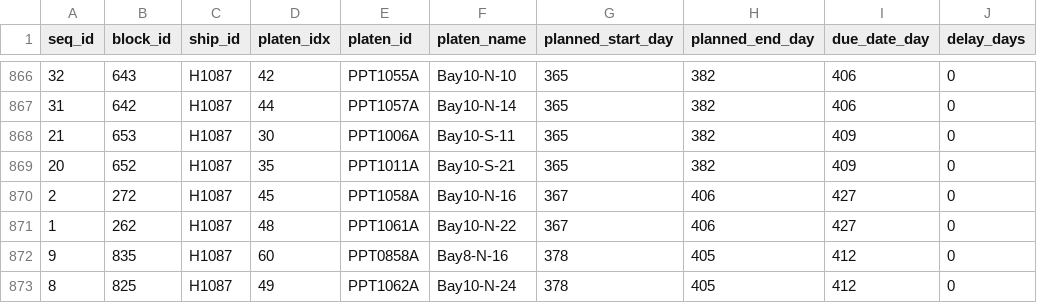
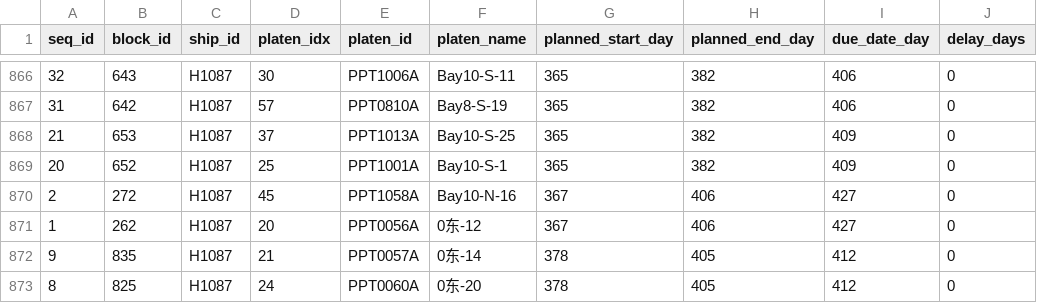
Before and after one commit to pihet/samsung_project, a CSV file: 2차프로젝트/data/processed/ortools_scheduling_results.csv, drawn as a sheet; only a part is shown, gaps mark what is left out; the diff covers the shown part only; the diff names each change by its address in the sheet, - before the commit and + after, or states it on an @@ line.

```diff
--- a/2차프로젝트/data/processed/ortools_scheduling_results.csv
+++ b/2차프로젝트/data/processed/ortools_scheduling_results.csv
-D866 (platen_idx): 42
+D866 (platen_idx): 30
-E866 (platen_id): PPT1055A
+E866 (platen_id): PPT1006A
-F866 (platen_name): Bay10-N-10
+F866 (platen_name): Bay10-S-11
-D867 (platen_idx): 44
+D867 (platen_idx): 57
-E867 (platen_id): PPT1057A
+E867 (platen_id): PPT0810A
-F867 (platen_name): Bay10-N-14
+F867 (platen_name): Bay8-S-19
-D868 (platen_idx): 30
+D868 (platen_idx): 37
-E868 (platen_id): PPT1006A
+E868 (platen_id): PPT1013A
-F868 (platen_name): Bay10-S-11
+F868 (platen_name): Bay10-S-25
-D869 (platen_idx): 35
+D869 (platen_idx): 25
-E869 (platen_id): PPT1011A
+E869 (platen_id): PPT1001A
-F869 (platen_name): Bay10-S-21
+F869 (platen_name): Bay10-S-1
-D871 (platen_idx): 48
+D871 (platen_idx): 20
-E871 (platen_id): PPT1061A
+E871 (platen_id): PPT0056A
-F871 (platen_name): Bay10-N-22
+F871 (platen_name): 0东-12
-D872 (platen_idx): 60
+D872 (platen_idx): 21
-E872 (platen_id): PPT0858A
+E872 (platen_id): PPT0057A
-F872 (platen_name): Bay8-N-16
+F872 (platen_name): 0东-14
-D873 (platen_idx): 49
+D873 (platen_idx): 24
-E873 (platen_id): PPT1062A
+E873 (platen_id): PPT0060A
-F873 (platen_name): Bay10-N-24
+F873 (platen_name): 0东-20
```
Also changed, not shown: 59 edited cells elsewhere in this file, 13 other files.
